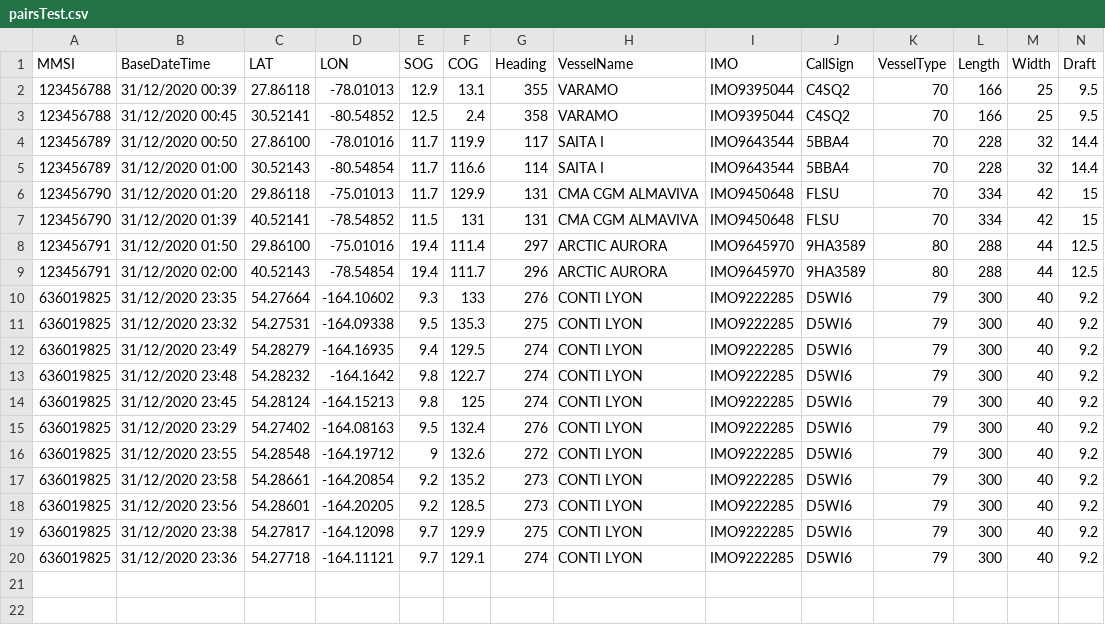
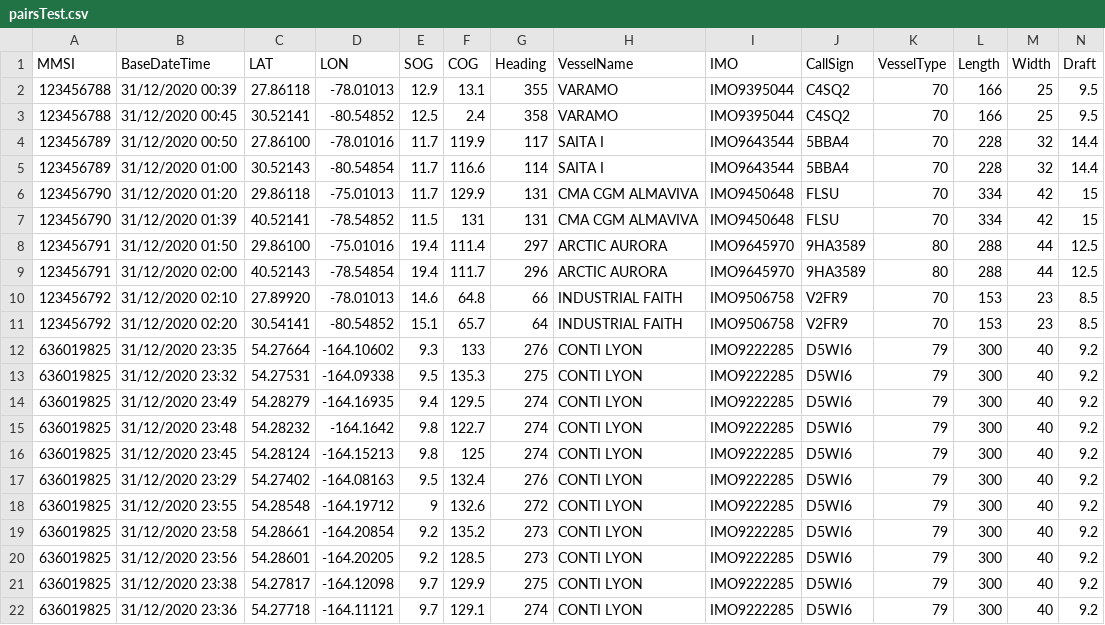
Before and after one commit to LourencoMelo/ISEP-LAPR3-ESINF, a CSV file: Files/pairsTest.csv, drawn as a sheet; only a part is shown; rows hold the shown columns only; the diff names each change by its address in the sheet, - before the commit and + after, or states it on an @@ line.

Commit message:
Tests

```diff
--- a/Files/pairsTest.csv
+++ b/Files/pairsTest.csv
+row 10: 123456792 | 31/12/2020 02:10 | 27.89920 | -78.01013 | 14.6 | 64.8 | 66 | INDUSTRIAL FAITH | IMO9506758 | V2FR9 | 70 | 153 | 23 | 8.5
+row 11: 123456792 | 31/12/2020 02:20 | 30.54141 | -80.54852 | 15.1 | 65.7 | 64 | INDUSTRIAL FAITH | IMO9506758 | V2FR9 | 70 | 153 | 23 | 8.5
```
Also changed, not shown: 3 other files.
